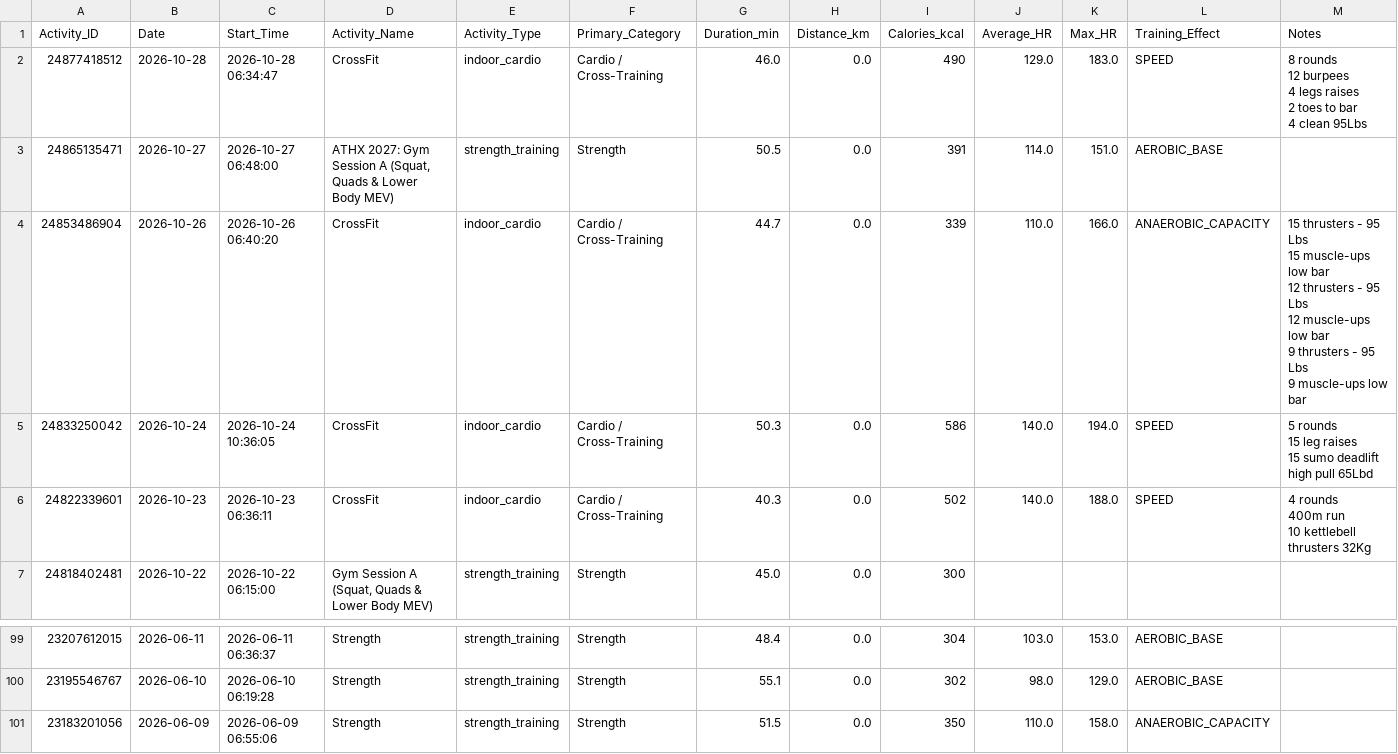
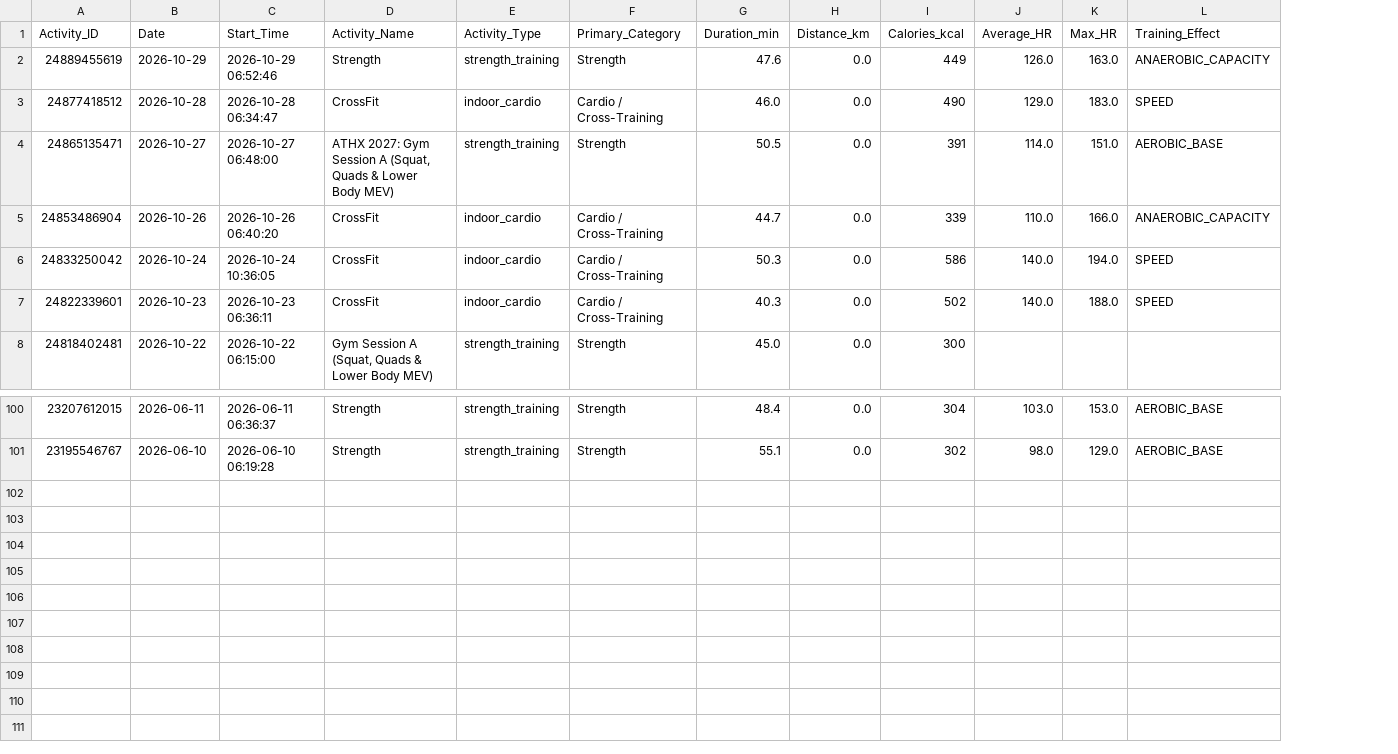
Before and after one commit to ayrtonxandre/agy, a CSV file: garmin_all_activities.csv, drawn as a sheet; only a part is shown, gaps mark what is left out; removed rows and columns are numbered as before the commit, all else as after; ↵ is a line break in a cell; the diff names each change by its address in the sheet, - before the commit and + after, or states it on an @@ line.

Commit message:
chore(data): automated sync biometrics, workouts & dashboards [2026-10-29 10:54]

```diff
--- a/garmin_all_activities.csv
+++ b/garmin_all_activities.csv
-column M (Notes), rows 2-6: 8 rounds ↵ 12 burpees ↵ 4 legs raises ↵ 2 toes to bar ↵ 4 clean 95Lbs |  | 15 thrusters - 95 Lbs ↵ 15 muscle-ups low bar ↵ 12 thrusters - 95 Lbs ↵ 12 muscle-ups low bar ↵ 9 thrusters - 95 Lbs ↵ 9 muscle-ups low bar | 5 rounds ↵ 15 leg raises ↵ 15 sumo deadlift high pull 65Lbd | 4 rounds ↵ 400m run ↵ 10 kettlebell thrusters 32Kg
+row 2: 24889455619 | 2026-10-29 | 2026-10-29 06:52:46 | Strength | strength_training | Strength | 47.6 | 0.0 | 449 | 126.0 | 163.0 | ANAEROBIC_CAPACITY
-row 101: 23183201056 | 2026-06-09 | 2026-06-09 06:55:06 | Strength | strength_training | Strength | 51.5 | 0.0 | 350 | 110.0 | 158.0 | ANAEROBIC_CAPACITY
```
Also changed, not shown: 13 other files.
